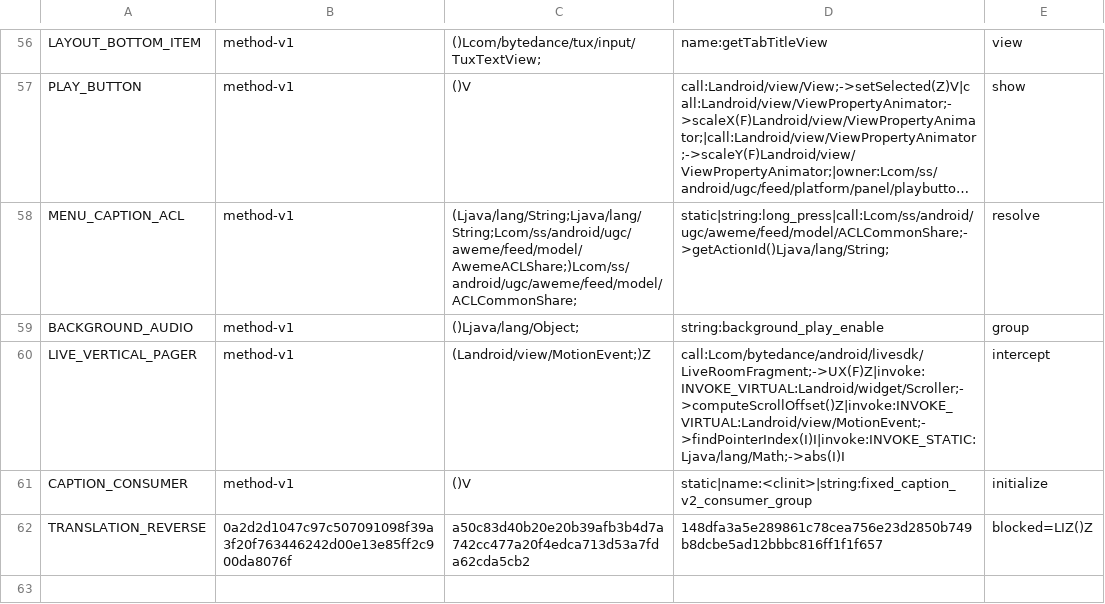
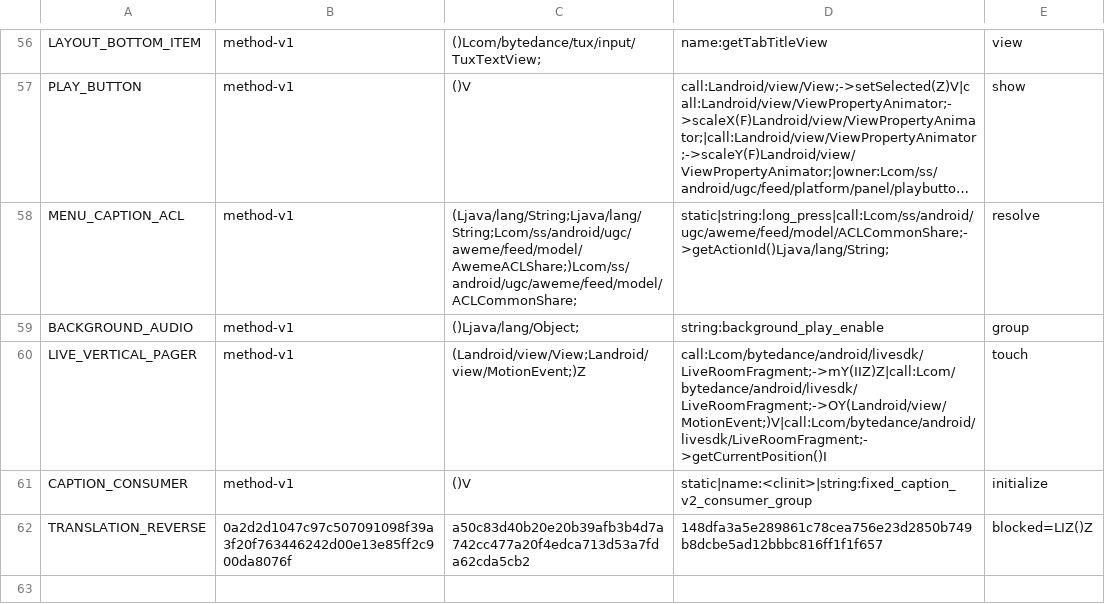
Before and after one commit to w0201a/Toki-Subtitle, a TSV file: app/src/main/resources/toki-host-rules.tsv, drawn as a sheet; only a part is shown, gaps mark what is left out; long unchanged cells end in ….

```diff
--- a/app/src/main/resources/toki-host-rules.tsv
+++ b/app/src/main/resources/toki-host-rules.tsv
@@ -59,3 +59,3 @@ MENU_CAPTION_ACL	method-v1	(Ljava/lang/String;Ljava/lang/String;Lcom/ss/android/
 BACKGROUND_AUDIO	method-v1	()Ljava/lang/Object;	string:background_play_enable	group
-LIVE_VERTICAL_PAGER	method-v1	(Landroid/view/MotionEvent;)Z	call:Lcom/bytedance/android/livesdk/LiveRoomFragment;->UX(F)Z|invoke:INVOKE_VIRTUAL:Landroid/widget/Scroller;->computeScrollOffset()Z|invoke:INVOKE_VIRTUAL:Landroid/view/MotionEvent;->findPointerIndex(I)I|invoke:INVOKE_STATIC:Ljava/lang/Math;->abs(I)I	intercept
+LIVE_VERTICAL_PAGER	method-v1	(Landroid/view/View;Landroid/view/MotionEvent;)Z	call:Lcom/bytedance/android/livesdk/LiveRoomFragment;->mY(IIZ)Z|call:Lcom/bytedance/android/livesdk/LiveRoomFragment;->OY(Landroid/view/MotionEvent;)V|call:Lcom/bytedance/android/livesdk/LiveRoomFragment;->getCurrentPosition()I	touch
 CAPTION_CONSUMER	method-v1	()V	static|name:<clinit>|string:fixed_caption_v2_consumer_group	initialize
```
Also changed, not shown: 37 other files.
